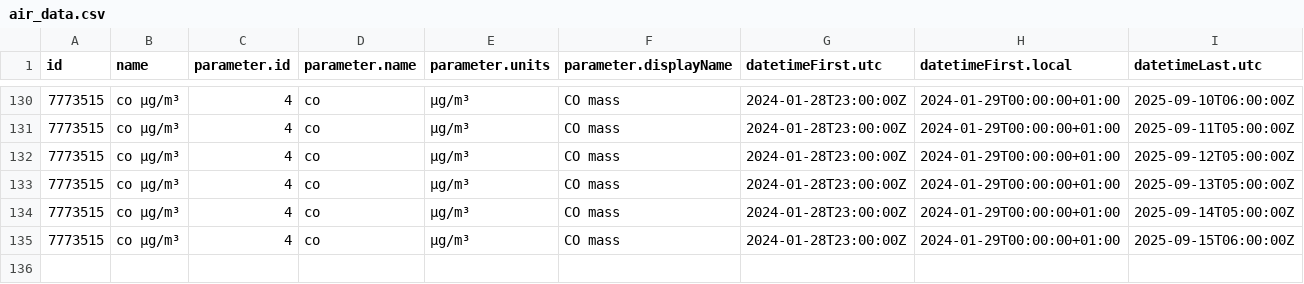
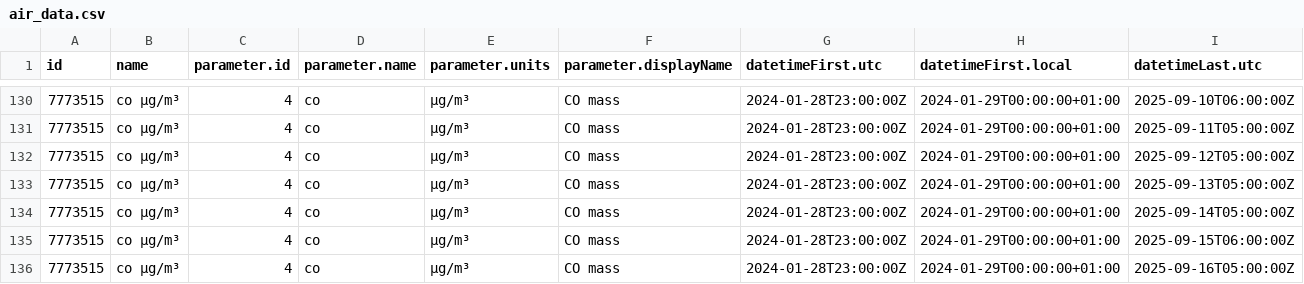
Before and after one commit to JeanCGuerrero/Practica08-airquality, a CSV file: data/air_data.csv, drawn as a sheet; only a part is shown, gaps mark what is left out; rows hold the shown columns only; the diff names each change by its address in the sheet, - before the commit and + after, or states it on an @@ line.

Commit message:
Updating Data

```diff
--- a/data/air_data.csv
+++ b/data/air_data.csv
+row 136: 7773515 | co µg/m³ | 4 | co | µg/m³ | CO mass | 2024-01-28T23:00:00Z | 2024-01-29T00:00:00+01:00 | 2025-09-16T05:00:00Z
```
